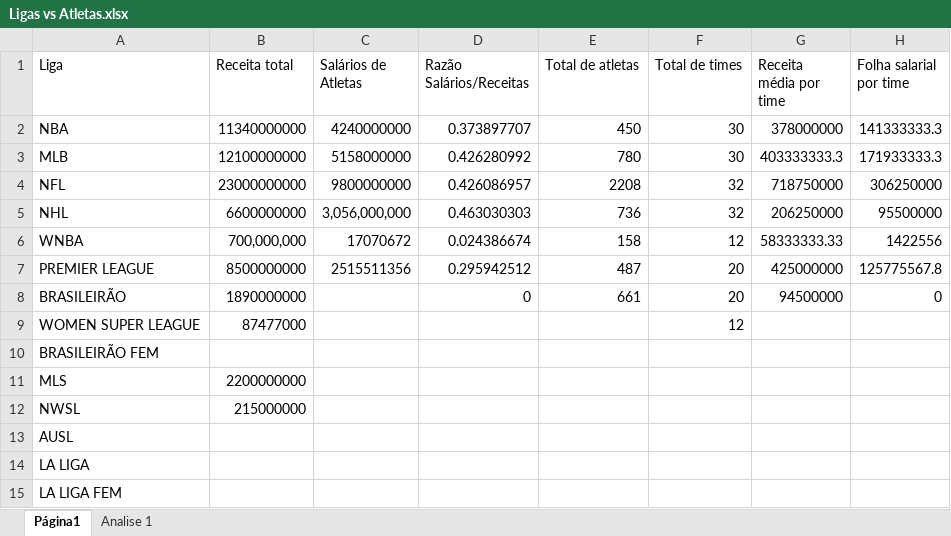
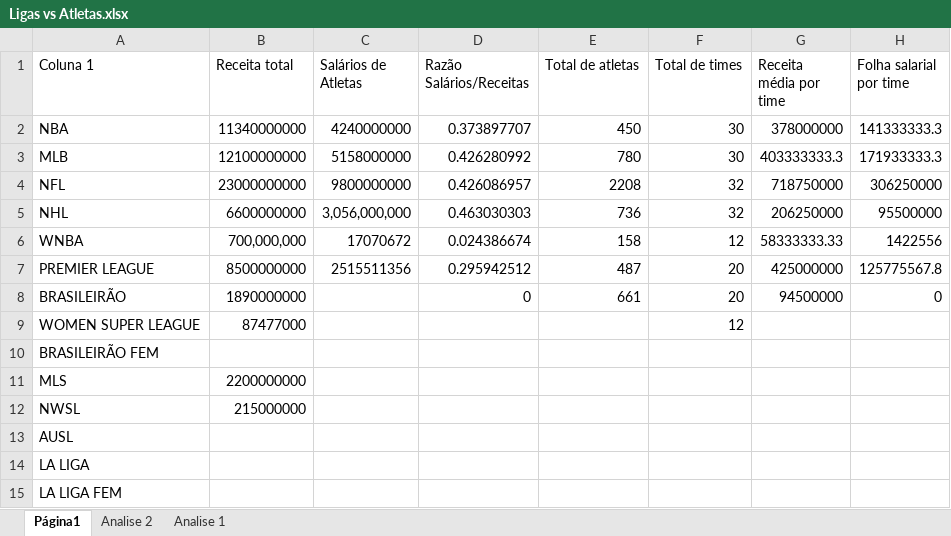
Before and after one commit to HenriqueB13/LigasVsAtletas, an Excel workbook: Ligas vs Atletas.xlsx, sheet Página1, drawn as a sheet; only a part is shown; values as stored, in another font and other column widths than the file's, no borders; charts and pictures and table styles not drawn; the diff names each change by its address in the sheet, - before the commit and + after, or states it on an @@ line.

```diff
--- a/Ligas vs Atletas.xlsx (sheet Página1)
+++ b/Ligas vs Atletas.xlsx (sheet Página1)
+sheet tab: Analise 2
-A1: Liga
+A1: Coluna 1
```
Also changed, not shown: charts or pictures, 3 other files.
